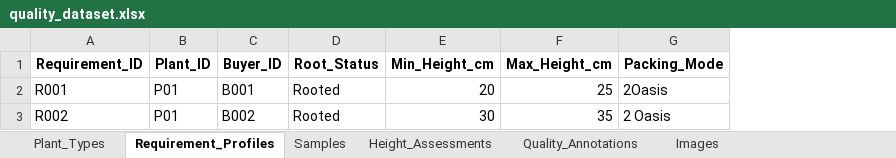
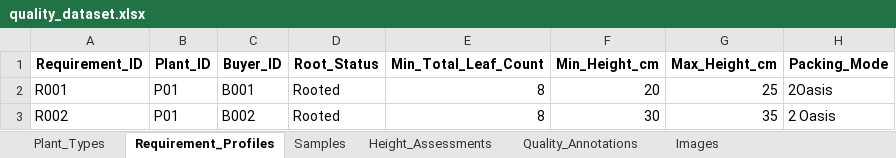
Before and after one commit to dialgolum/J26-DS-332-FloraSense, an Excel workbook: data/quality_assessment/annotations/quality_dataset.xlsx, sheet Requirement_Profiles, drawn as a sheet; values as stored, in another font and other column widths than the file's, no borders; the diff names each change by its address in the sheet, - before the commit and + after, or states it on an @@ line.

Commit message:
initial dataset and image processing pipeline

```diff
--- a/data/quality_assessment/annotations/quality_dataset.xlsx (sheet Requirement_Profiles)
+++ b/data/quality_assessment/annotations/quality_dataset.xlsx (sheet Requirement_Profiles)
+column E (Min_Total_Leaf_Count), rows 2-3: 8 | 8
```
Also changed, not shown: 12 other files.
